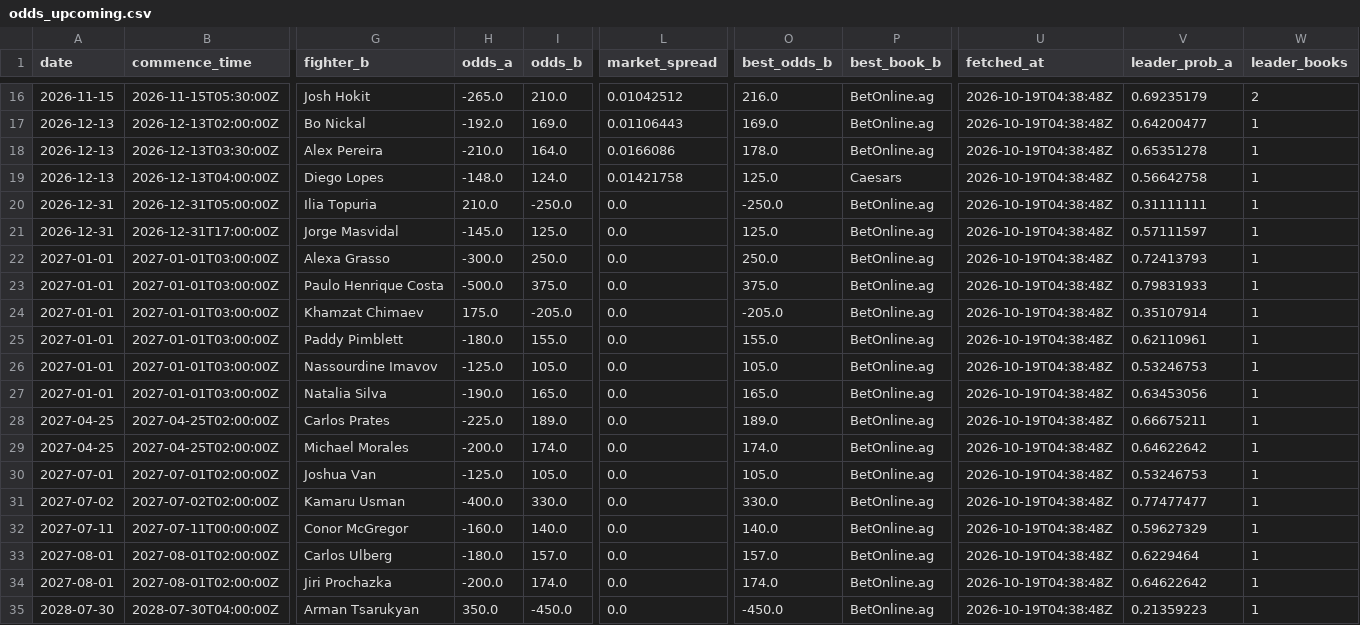
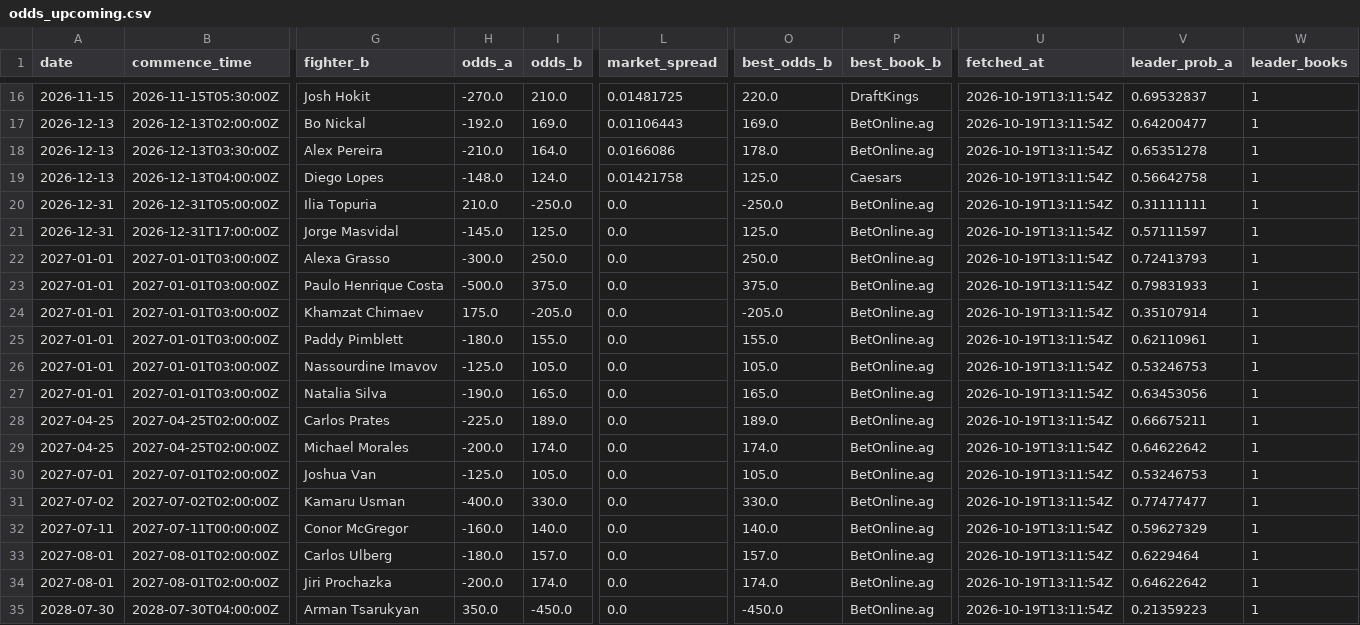
Before and after one commit to joshuakingsland/claude-fights, a CSV file: odds_upcoming.csv, drawn as a sheet; only a part is shown, gaps mark what is left out; the diff covers the shown part only; the diff names each change by its address in the sheet, - before the commit and + after, or states it on an @@ line.

```diff
--- a/odds_upcoming.csv
+++ b/odds_upcoming.csv
-H16 (odds_a): -265.0
+H16 (odds_a): -270.0
-L16 (market_spread): 0.01042512
+L16 (market_spread): 0.01481725
-O16 (best_odds_b): 216.0
+O16 (best_odds_b): 220.0
-P16 (best_book_b): BetOnline.ag
+P16 (best_book_b): DraftKings
-U16:U35 (fetched_at): 2026-10-19T04:38:48Z
+U16:U35 (fetched_at): 2026-10-19T13:11:54Z
-V16 (leader_prob_a): 0.69235179
+V16 (leader_prob_a): 0.69532837
-W16 (leader_books): 2
+W16 (leader_books): 1
```
Also changed, not shown: 116 edited cells elsewhere in this file, 8 other files.
